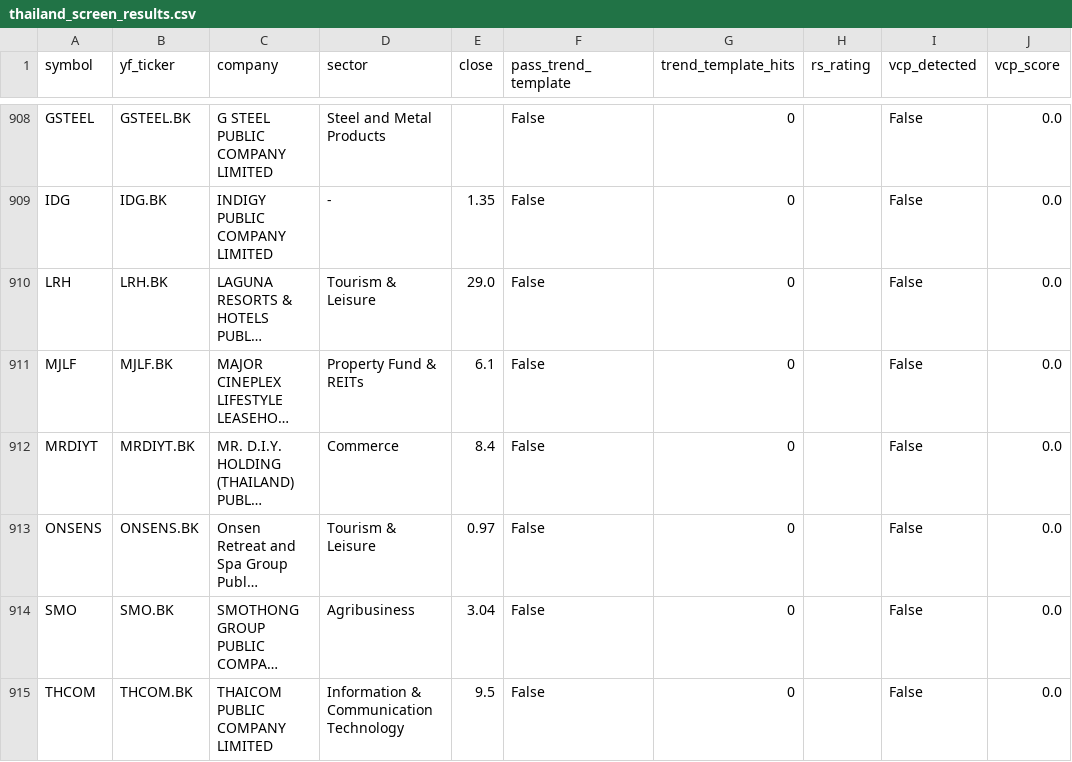
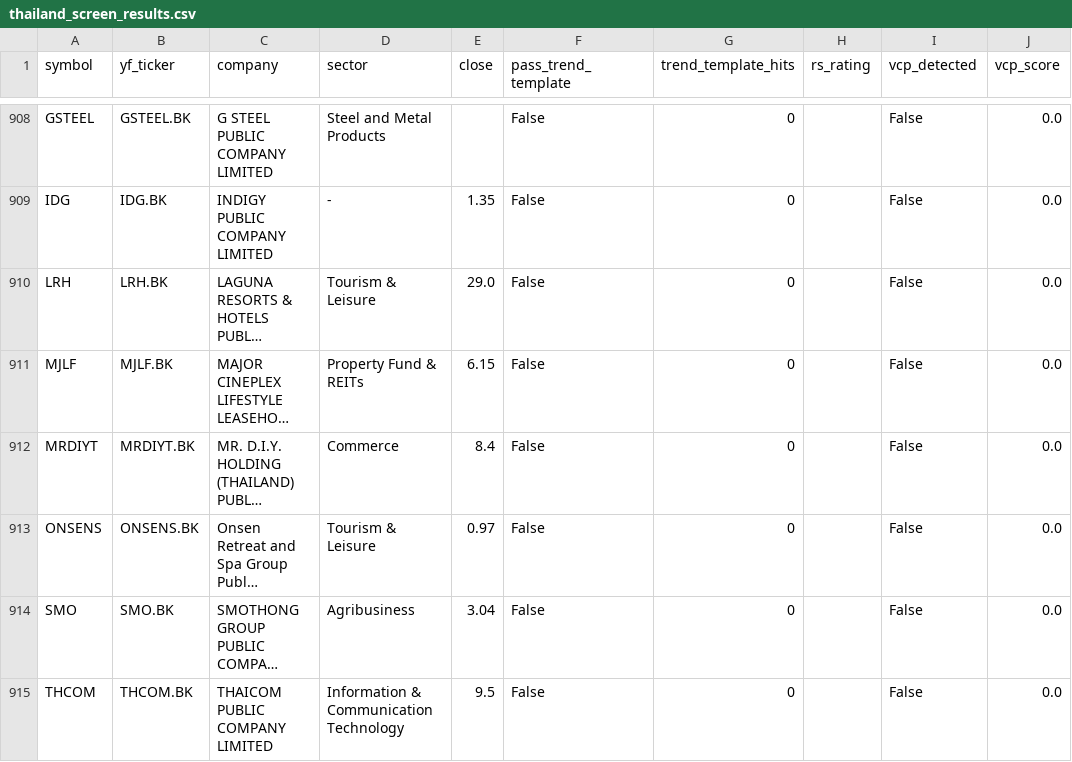
Before and after one commit to ghiatu/set-thailand-screener-VCP, a CSV file: thailand_screen_results.csv, drawn as a sheet; only a part is shown, gaps mark what is left out; long unchanged cells end in …; the diff covers the shown part only; the diff names each change by its address in the sheet, - before the commit and + after, or states it on an @@ line.

```diff
--- a/thailand_screen_results.csv
+++ b/thailand_screen_results.csv
-E911 (close): 6.1
+E911 (close): 6.15
```
Also changed, not shown: 5 added rows, 5 removed rows and 5 edited cells elsewhere in this file.
